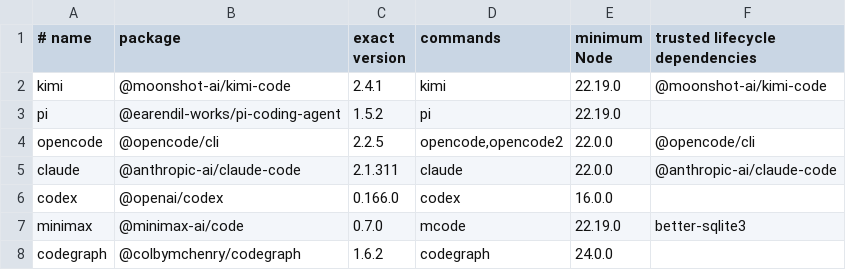
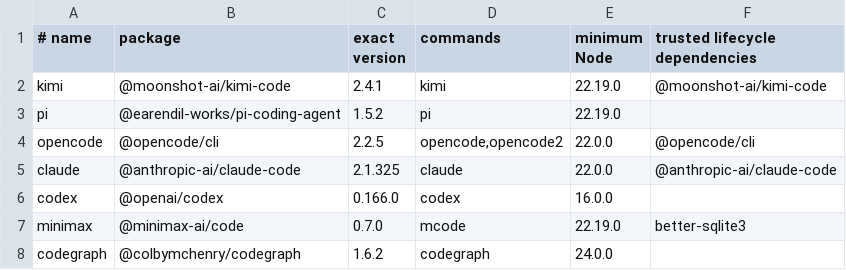
Before and after one commit to JoJoTsui/dotfiles, a TSV file: deployment/agents/catalog.tsv, drawn as a sheet.

Commit message:
[agents]: harden managed client updates
- bump Claude Code to 2.1.325 with its frozen lock and documentation
- preserve Windows asset bytes for unrelated version proposals
- report shadowed Bun global copies without deleting device state
- honor device-owned versions in agent status and cover both behaviors

```diff
--- a/deployment/agents/catalog.tsv
+++ b/deployment/agents/catalog.tsv
@@ -4,3 +4,3 @@ pi|@earendil-works/pi-coding-agent|1.5.2|pi|22.19.0|
 opencode|@opencode/cli|2.2.5|opencode,opencode2|22.0.0|@opencode/cli
-claude|@anthropic-ai/claude-code|2.1.311|claude|22.0.0|@anthropic-ai/claude-code
+claude|@anthropic-ai/claude-code|2.1.325|claude|22.0.0|@anthropic-ai/claude-code
 codex|@openai/codex|0.166.0|codex|16.0.0|
```
Also changed, not shown: 10 other files.
